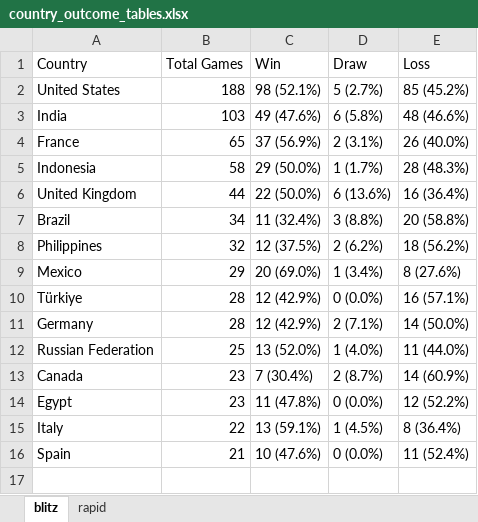
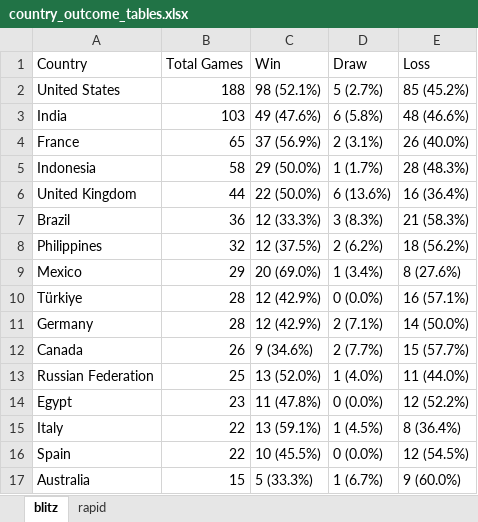
Before and after one commit to DaniyalAtiq9/chess_analytics_bot, an Excel workbook: data/country_outcome_tables.xlsx, sheet blitz, drawn as a sheet; values as stored, in another font and other column widths than the file's, no borders; removed rows and columns are numbered as before the commit, all else as after; the diff names each change by its address in the sheet, - before the commit and + after, or states it on an @@ line.

```diff
--- a/data/country_outcome_tables.xlsx (sheet blitz)
+++ b/data/country_outcome_tables.xlsx (sheet blitz)
-B7 (Total Games): 34
+B7 (Total Games): 36
-C7 (Win): 11 (32.4%)
+C7 (Win): 12 (33.3%)
-D7 (Draw): 3 (8.8%)
+D7 (Draw): 3 (8.3%)
-E7 (Loss): 20 (58.8%)
+E7 (Loss): 21 (58.3%)
+row 12: Canada | 26 | 9 (34.6%) | 2 (7.7%) | 15 (57.7%)
-row 13: Canada | 23 | 7 (30.4%) | 2 (8.7%) | 14 (60.9%)
-B16 (Total Games): 21
+B16 (Total Games): 22
-C16 (Win): 10 (47.6%)
+C16 (Win): 10 (45.5%)
-E16 (Loss): 11 (52.4%)
+E16 (Loss): 12 (54.5%)
+row 17: Australia | 15 | 5 (33.3%) | 1 (6.7%) | 9 (60.0%)
```
Also changed, not shown: sheet rapid, 11 other files.
